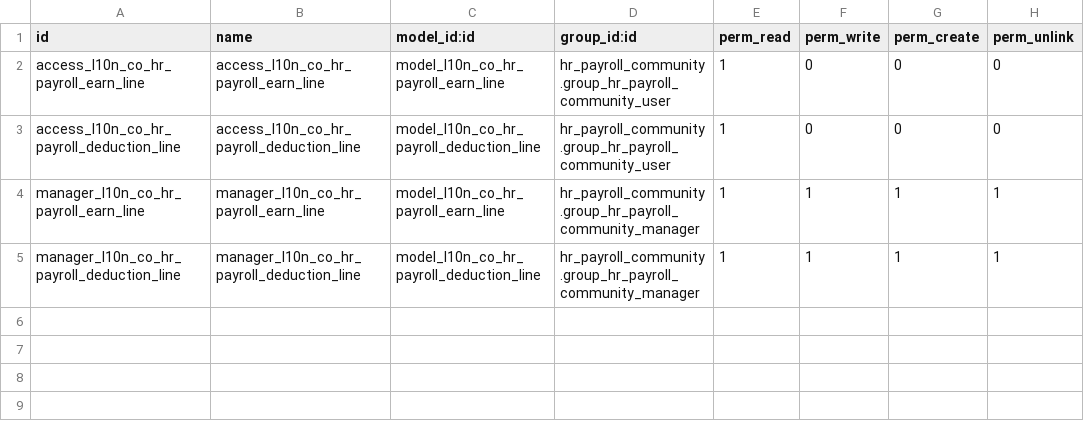
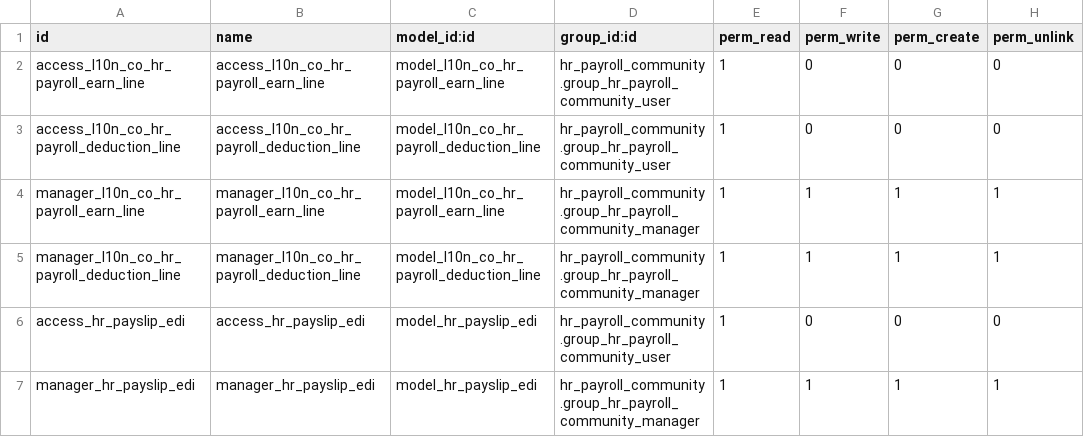
Before and after one commit to Jorels-Community/jorels-odoo-addons, a CSV file: l10n_co_hr_payroll/security/ir.model.access.csv, drawn as a sheet.

Commit message:
l10n_co_hr_payroll: Compatibilidad con nóminas consolidadas de varios periodos (Semananl, quincenal, mensual, etc). Se ha dispuesto una representación grafica par la nómina electrónica. Varias mejoras adicionales. Este commit en general es un compendio de una gran cantidad de commits que pueden consultarse en versión 12 y 13.

```diff
--- a/l10n_co_hr_payroll/security/ir.model.access.csv
+++ b/l10n_co_hr_payroll/security/ir.model.access.csv
@@ -5 +5,3 @@ manager_l10n_co_hr_payroll_earn_line,manager_l10n_co_hr_payroll_earn_line,model_
 manager_l10n_co_hr_payroll_deduction_line,manager_l10n_co_hr_payroll_deduction_line,model_l10n_co_hr_payroll_deduction_line,hr_payroll_community.group_hr_payroll_community_manager,1,1,1,1
+access_hr_payslip_edi,access_hr_payslip_edi,model_hr_payslip_edi,hr_payroll_community.group_hr_payroll_community_user,1,0,0,0
+manager_hr_payslip_edi,manager_hr_payslip_edi,model_hr_payslip_edi,hr_payroll_community.group_hr_payroll_community_manager,1,1,1,1
```
Also changed, not shown: 16 other files.
